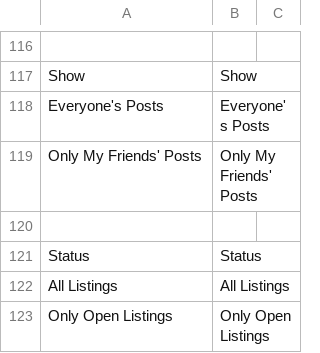
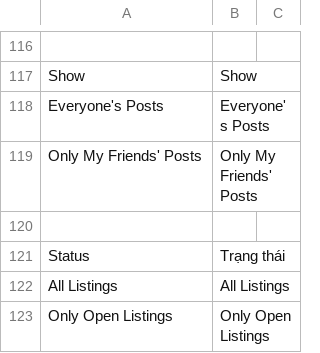
Before and after one commit to nhochong/behoi, a CSV file: application/languages/vi_VN/classified.csv, drawn as a sheet; only a part is shown, gaps mark what is left out.

```diff
--- a/application/languages/vi_VN/classified.csv
+++ b/application/languages/vi_VN/classified.csv
@@ -120,3 +120,3 @@
 
-"Status";"Status"
+"Status";"Trạng thái"
 "All Listings";"All Listings"
```
Also changed, not shown: application/languages/vi_VN/custom.csv, application/languages/vi_VN/question.csv, 17 other files.
